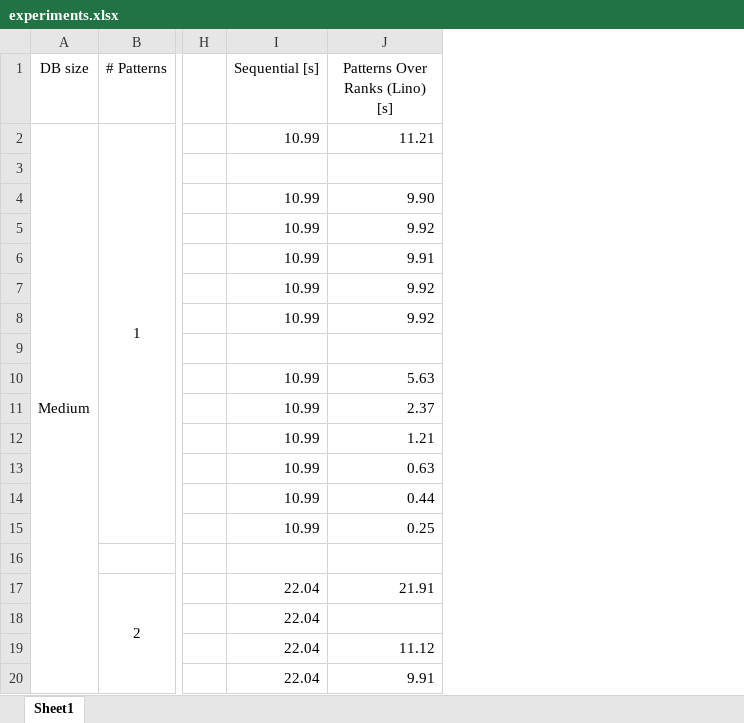
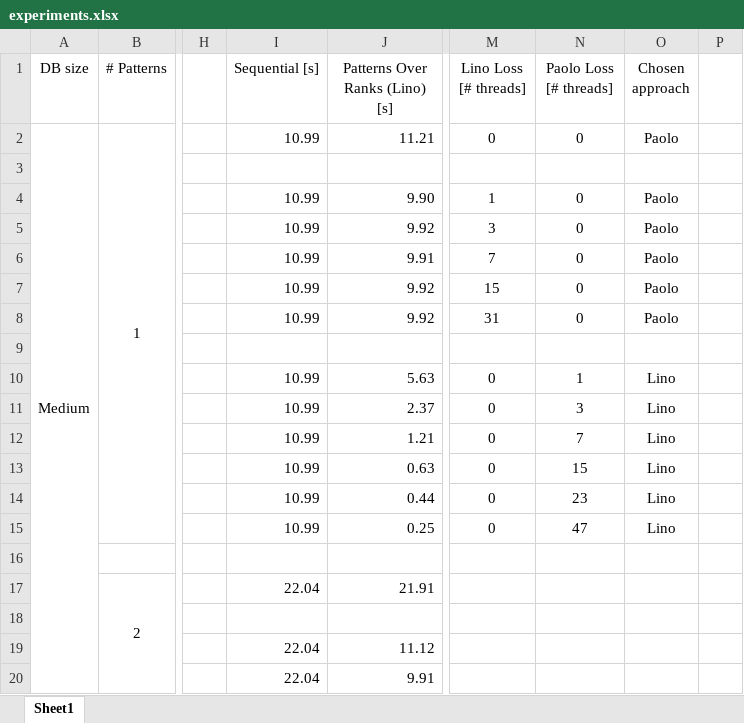
Before and after one commit to linomp/INF560-approximate-pattern-matching, an Excel workbook: experiments.xlsx, sheet Sheet1, drawn as a sheet; only a part is shown, gaps mark what is left out; values as stored, in another font and other column widths than the file's, no borders; charts and pictures not drawn; the diff names each change by its address in the sheet, - before the commit and + after, or states it on an @@ line.

Commit message:
implement 1-pattern workflow

```diff
--- a/experiments.xlsx (sheet Sheet1)
+++ b/experiments.xlsx (sheet Sheet1)
+column M (Lino Loss [# threads]), rows 2-15: 0 |  | 1 | 3 | 7 | 15 | 31 |  | 0 | 0 | 0 | 0 | 0 | 0
+column N (Paolo Loss [# threads]), rows 2-15: 0 |  | 0 | 0 | 0 | 0 | 0 |  | 1 | 3 | 7 | 15 | 23 | 47
+column O (Chosen approach), rows 2-15: Paolo |  | Paolo | Paolo | Paolo | Paolo | Paolo |  | Lino | Lino | Lino | Lino | Lino | Lino
+column P, empty
-I18 (Sequential [s]): 22.04
+I18 (Sequential [s]): (empty)
```
Also changed, not shown: charts or pictures, 4 other files.
